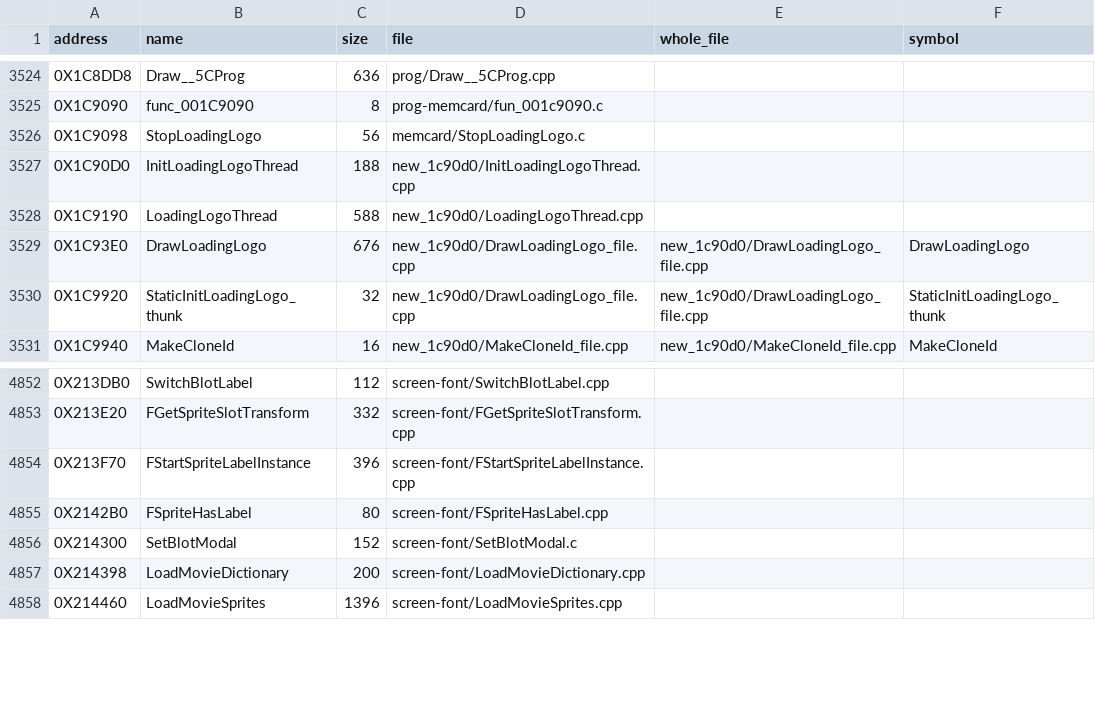
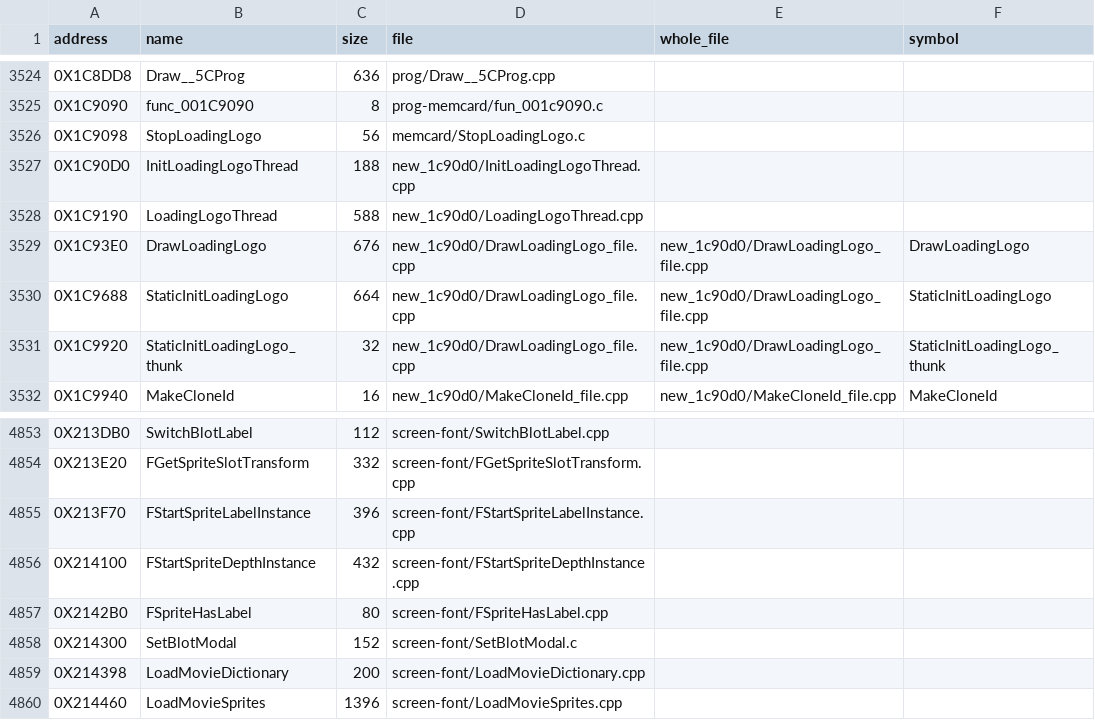
Before and after one commit to OpenThievius/sly2-decomp, a TSV file: src/MANIFEST.tsv, drawn as a sheet; only a part is shown, gaps mark what is left out.

Commit message:
feat(us): 2 matches from the IDEAS round, walls corrected
StaticInitLoadingLogo (0x1C9688, 65 -> 0): each part's colour goes
through an inline setter that stores r, g, b, a in offset order on the
file's own PART_1C93E0 and RGBA (indexing the bytes through a pointer
scored 65, direct member stores 112); it lands in
DrawLoadingLogo_file.cpp, the whole file proved against retail.
FStartSpriteDepthInstance (0x214100, 4 -> 0): StopSpriteInstance takes
(SPRITE *, int iinst) as its matched source has it; the old draft was a
prototype fault, not a register tie.

walls.tsv: the 0x214100 row goes; 0x1C9058 (the recorded 3 relied on a
SignalSema(int, float *) it does not have: 6), 0x11D508 (the recorded
14 had 47 instructions against 41 and a steering copy: 20) and 0x122CE0
(a callee used wrongly; 2) note their honest scores. config/us/
sony_gcc29.txt is back in its original order with only 0x235780 and
0x24B480 inserted (4a86650b re-sorted it).

Matched 5,730 -> 5,732 (79.80% of the code), PAL 5,649 -> 5,651.
Verified: clean make elf PASS; rejudge only the 3 known failures
(0x114AE0, 0x15CAD8, 0x2019F0); make unit new_1c90d0 and screen-font
link; objdiff, pal, readme and check exit 0.

```diff
--- a/src/MANIFEST.tsv
+++ b/src/MANIFEST.tsv
@@ -3529,2 +3529,3 @@ address	name	size	file	whole_file	symbol
 0X1C93E0	DrawLoadingLogo	676	new_1c90d0/DrawLoadingLogo_file.cpp	new_1c90d0/DrawLoadingLogo_file.cpp	DrawLoadingLogo
+0X1C9688	StaticInitLoadingLogo	664	new_1c90d0/DrawLoadingLogo_file.cpp	new_1c90d0/DrawLoadingLogo_file.cpp	StaticInitLoadingLogo
 0X1C9920	StaticInitLoadingLogo_thunk	32	new_1c90d0/DrawLoadingLogo_file.cpp	new_1c90d0/DrawLoadingLogo_file.cpp	StaticInitLoadingLogo_thunk
@@ -4854,2 +4855,3 @@ address	name	size	file	whole_file	symbol
 0X213F70	FStartSpriteLabelInstance	396	screen-font/FStartSpriteLabelInstance.cpp		
+0X214100	FStartSpriteDepthInstance	432	screen-font/FStartSpriteDepthInstance.cpp		
 0X2142B0	FSpriteHasLabel	80	screen-font/FSpriteHasLabel.cpp		
```
Also changed, not shown: config/eu/addresses.tsv, config/eu/c_status.tsv, 9 other files.
